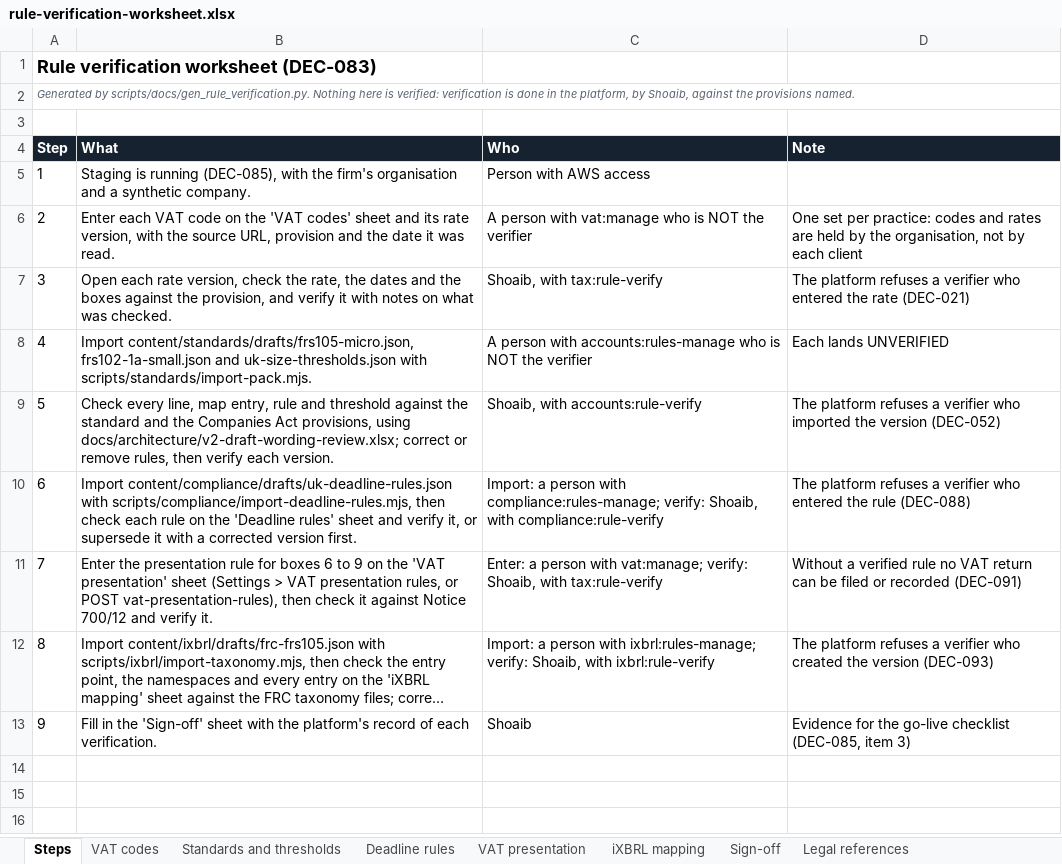
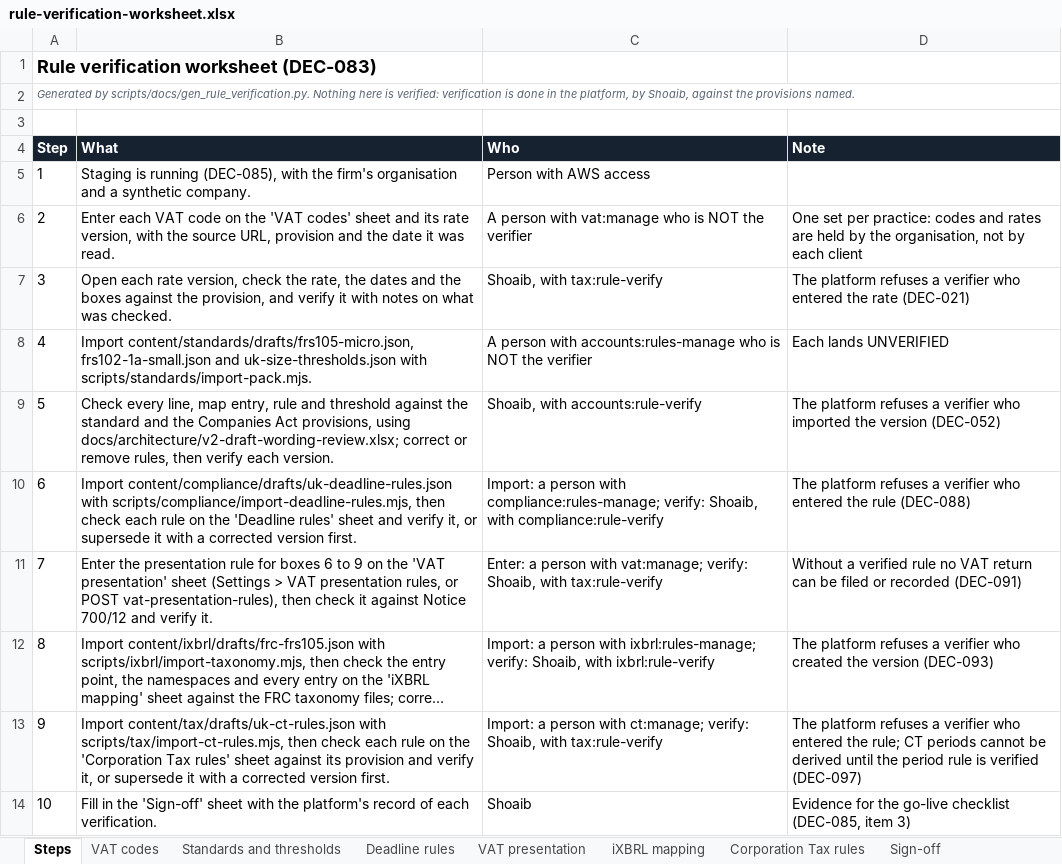
Before and after one commit to mianshoaiblhr/UK-Accounting-Platform, an Excel workbook: docs/legal/rule-verification-worksheet.xlsx, sheet Steps, drawn as a sheet; long unchanged cells end in …; values as stored, in another font and other column widths than the file's, no borders; addresses are those after the commit; the diff names each change by its address in the sheet, - before the commit and + after, or states it on an @@ line.

```diff
--- a/docs/legal/rule-verification-worksheet.xlsx (sheet Steps)
+++ b/docs/legal/rule-verification-worksheet.xlsx (sheet Steps)
+sheet tab: Corporation Tax rules
+row 13: 9 | Import content/tax/drafts/uk-ct-rules.json with scripts/tax/import-ct-rules.mjs, then check each rule on the 'Corporation Tax rules' sheet against its provision and verify it, or supersede it with a corrected version first. | Import: a person with ct:manage; verify: Shoaib, with tax:rule-verify | The platform refuses a verifier who entered the rule; CT periods cannot be derived until the period rule is verified (DEC-097)
@@ column A (Step) renumbered from row 14 down @@
```
Also changed, not shown: sheet Legal references, sheet Sign-off, 29 other files.
